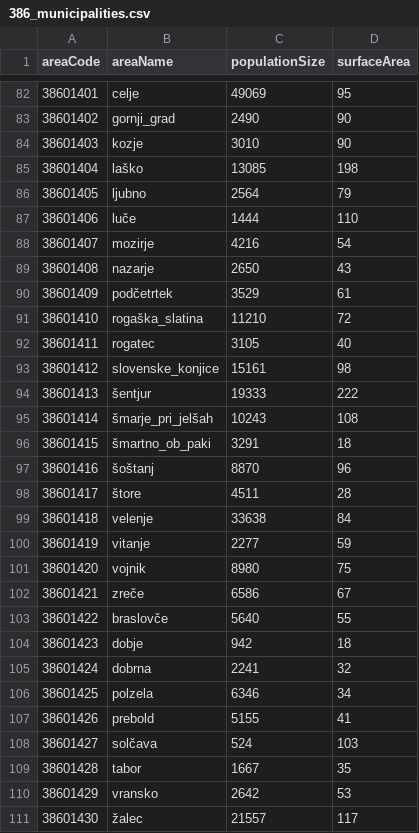
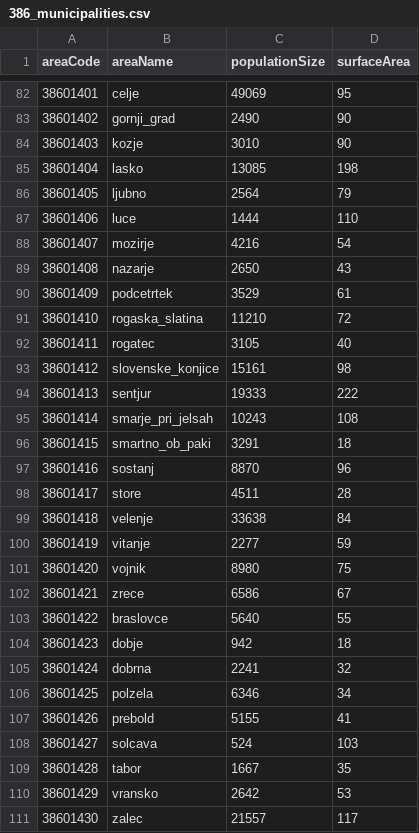
Before and after one commit to RegionMeter/geo-config, a CSV file: src/386_municipalities.csv, drawn as a sheet; only a part is shown, gaps mark what is left out; the diff covers the shown part only.

```diff
--- a/src/386_municipalities.csv
+++ b/src/386_municipalities.csv
@@ -84,16 +84,16 @@
 38601403,kozje,3010,90
-38601404,laško,13085,198
+38601404,lasko,13085,198
 38601405,ljubno,2564,79
-38601406,luče,1444,110
+38601406,luce,1444,110
 38601407,mozirje,4216,54
 38601408,nazarje,2650,43
-38601409,podčetrtek,3529,61
-38601410,rogaška_slatina,11210,72
+38601409,podcetrtek,3529,61
+38601410,rogaska_slatina,11210,72
 38601411,rogatec,3105,40
 38601412,slovenske_konjice,15161,98
-38601413,šentjur,19333,222
-38601414,šmarje_pri_jelšah,10243,108
-38601415,šmartno_ob_paki,3291,18
-38601416,šoštanj,8870,96
-38601417,štore,4511,28
+38601413,sentjur,19333,222
+38601414,smarje_pri_jelsah,10243,108
+38601415,smartno_ob_paki,3291,18
+38601416,sostanj,8870,96
+38601417,store,4511,28
 38601418,velenje,33638,84
@@ -101,4 +101,4 @@
 38601420,vojnik,8980,75
-38601421,zreče,6586,67
-38601422,braslovče,5640,55
+38601421,zrece,6586,67
+38601422,braslovce,5640,55
 38601423,dobje,942,18
@@ -107,5 +107,5 @@
 38601426,prebold,5155,41
-38601427,solčava,524,103
+38601427,solcava,524,103
 38601428,tabor,1667,35
 38601429,vransko,2642,53
-38601430,žalec,21557,117
+38601430,zalec,21557,117
```
Also changed, not shown: 72 edited cells elsewhere in this file, area.csv, areaHier.csv, 9 other files.
